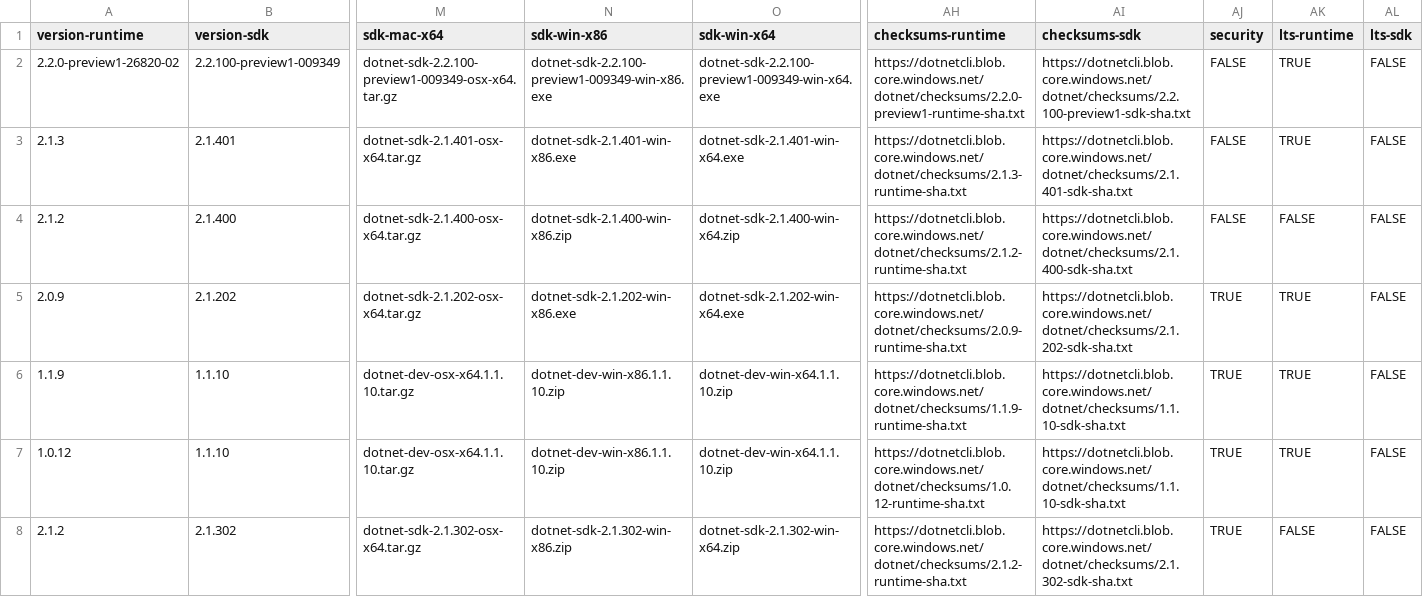
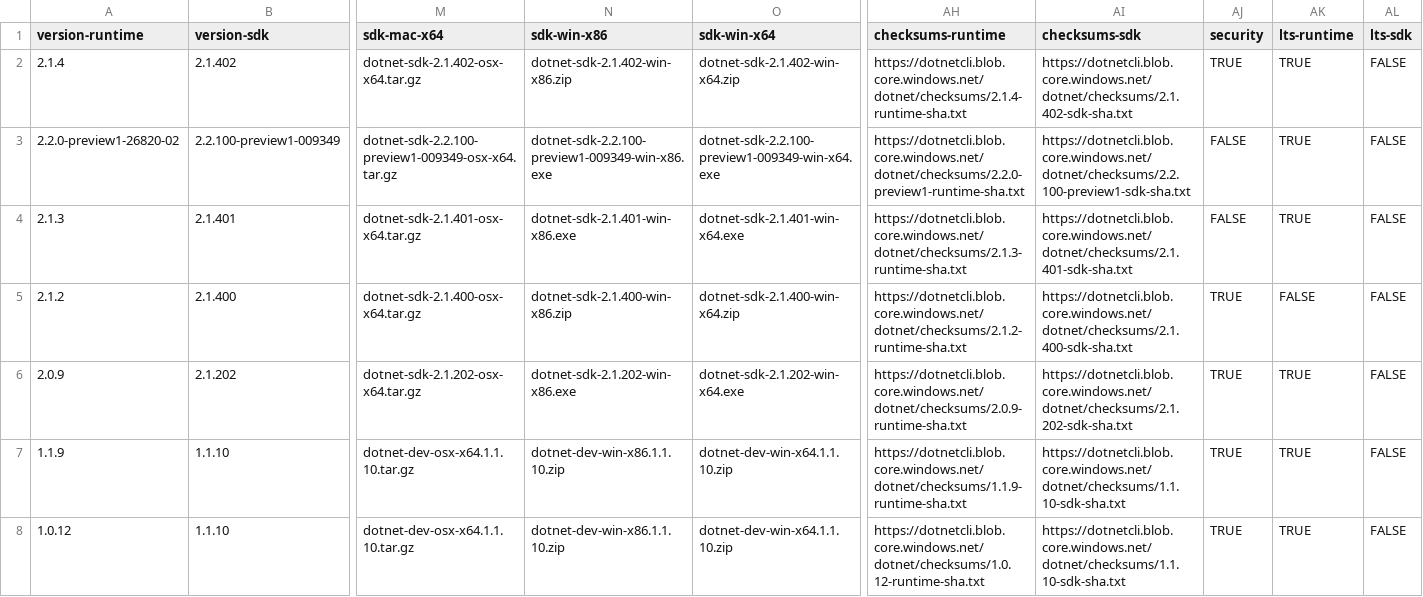
Before and after one commit to dotnet/core, a CSV file: release-notes/releases.csv, drawn as a sheet; only a part is shown, gaps mark what is left out; the shorter side is filled out with more unchanged rows; addresses are those after the commit; rows hold the shown columns only; the diff names each change by its address in the sheet, - before the commit and + after, or states it on an @@ line.

Commit message:
Update the releases.json for 2.1.4

```diff
--- a/release-notes/releases.csv
+++ b/release-notes/releases.csv
+row 2: 2.1.4 | 2.1.402 | dotnet-sdk-2.1.402-osx-x64.tar.gz | dotnet-sdk-2.1.402-win-x86.zip | dotnet-sdk-2.1.402-win-x64.zip | https://dotnetcli.blob.core.windows.net/dotnet/checksums/2.1.4-runtime-sha.txt | https://dotnetcli.blob.core.windows.net/dotnet/checksums/2.1.402-sdk-sha.txt | TRUE | TRUE | FALSE
-AJ5 (security): FALSE
+AJ5 (security): TRUE
```
Also changed, not shown: 1 other file.
